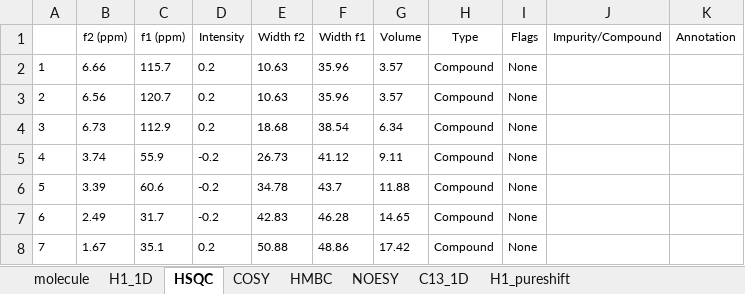
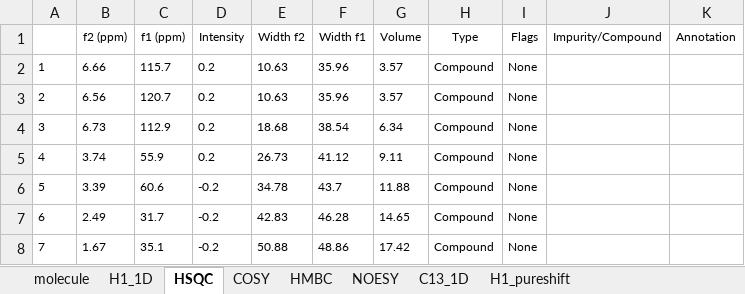
Before and after one commit to EricHughesABC/simpleNMR, an Excel workbook: exampleProblems/ch9_095/ch9_095.xlsx, sheet HSQC, drawn as a sheet; values as stored, in another font and other column widths than the file's, no borders; the diff names each change by its address in the sheet, - before the commit and + after, or states it on an @@ line.

```diff
--- a/exampleProblems/ch9_095/ch9_095.xlsx (sheet HSQC)
+++ b/exampleProblems/ch9_095/ch9_095.xlsx (sheet HSQC)
-D5 (Intensity): -0.2
+D5 (Intensity): 0.2
-D8 (Intensity): 0.2
+D8 (Intensity): -0.2
```
Also changed, not shown: exampleProblems/2-ethyl-1-indanone/ethyl_indanone.xlsx, exampleProblems/Problem79/Problem79.xlsx, 13 other files.
